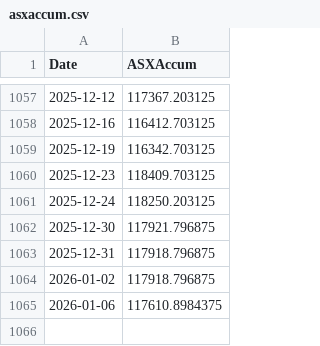
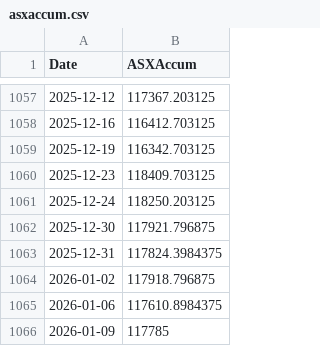
Before and after one commit to kletts/au-vix, a CSV file: asxaccum.csv, drawn as a sheet; only a part is shown, gaps mark what is left out.

Commit message:
Push update back to repo
Files changed:
M	asxaccum.csv
M	avix.csv

```diff
--- a/asxaccum.csv
+++ b/asxaccum.csv
@@ -1062,4 +1062,5 @@
 2025-12-30,117921.796875
-2025-12-31,117918.796875
+2025-12-31,117824.3984375
 2026-01-02,117918.796875
 2026-01-06,117610.8984375
+2026-01-09,117785
```
Also changed, not shown: avix.csv.
